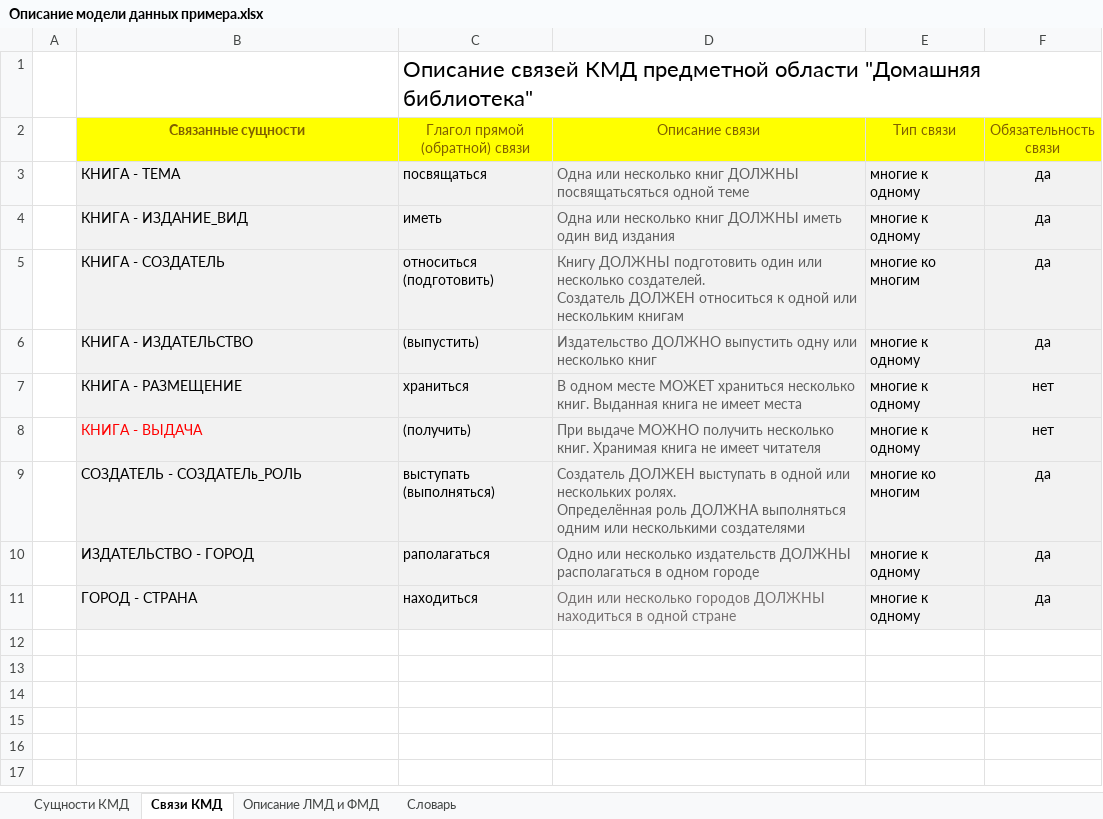
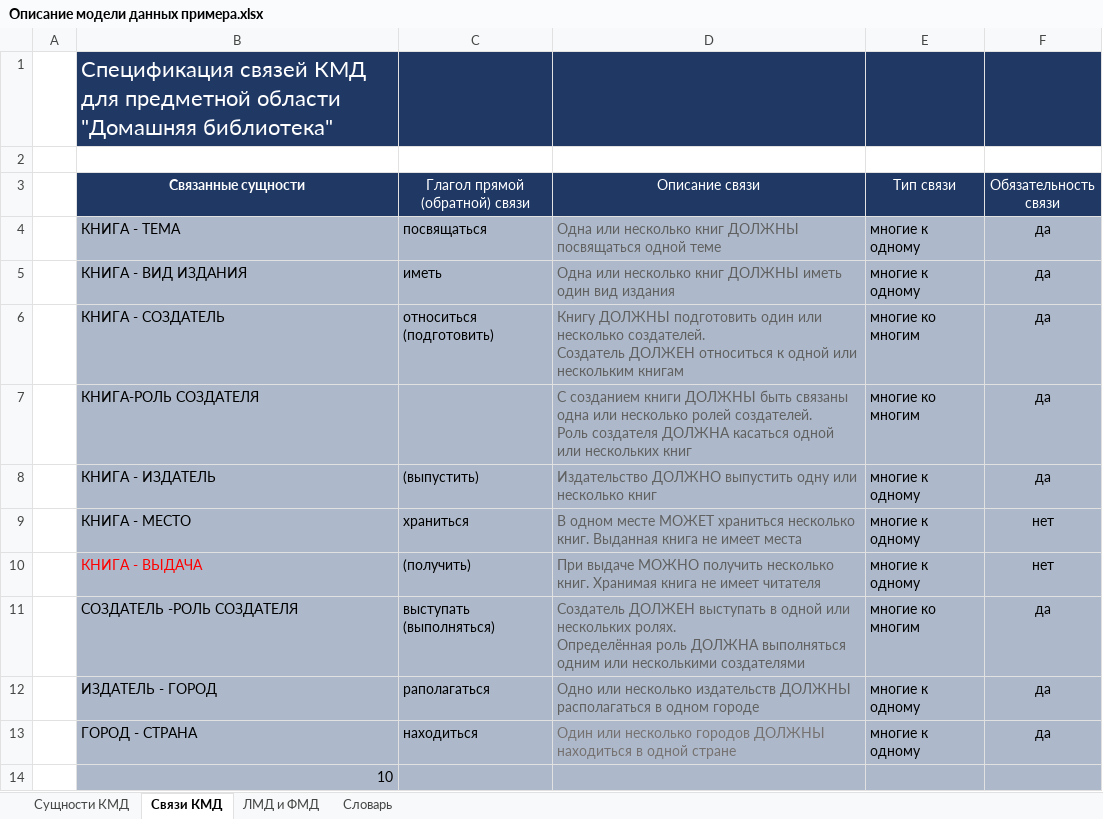
Before and after one commit to Viart1951/Data_Modeling, an Excel workbook: A_Реляциолнные модели данных/Описание модели данных примера.xlsx, sheet Связи КМД, drawn as a sheet; values as stored, in another font and other column widths than the file's, no borders; table styles not drawn; addresses are those after the commit; ↵ is a line break in a cell; the diff names each change by its address in the sheet, - before the commit and + after, or states it on an @@ line.

```diff
--- a/A_Реляциолнные модели данных/Описание модели данных примера.xlsx (sheet Связи КМД)
+++ b/A_Реляциолнные модели данных/Описание модели данных примера.xlsx (sheet Связи КМД)
-sheet tab: Описание ЛМД и ФМД
+sheet tab: ЛМД и ФМД
+row 1:  | Спецификация связей КМД для предметной области "Домашняя библиотека"
-C2 (Глагол прямой (обратной) связи): Описание связей КМД предметной области "Домашняя библиотека"
+C2 (Глагол прямой (обратной) связи): (empty)
@@ B3:F3 fill: #FFFF00 → #203864, text colour: #806000 → #FFFFFF @@
-B4:F6 fill: #F2F2F2
+B4:F6 fill: #ADB9CA
-D4 (Описание связи): …книг ДОЛЖНЫ посвящатьсяться одной теме
+D4 (Описание связи): …книг ДОЛЖНЫ посвящаться одной теме
-B5 (Связанные сущности): КНИГА - ИЗДАНИЕ_ВИД
+B5 (Связанные сущности): КНИГА - ВИД ИЗДАНИЯ
+row 7:  | КНИГА-РОЛЬ СОЗДАТЕЛЯ |  | С созданием книги ДОЛЖНЫ быть связаны одна или несколько ролей создателей. ↵ Роль создателя ДОЛЖНА касаться одной или нескольких книг | многие ко многим | да
-B8 (Связанные сущности): КНИГА - ИЗДАТЕЛЬСТВО
+B8 (Связанные сущности): КНИГА - ИЗДАТЕЛЬ
-B8:F13 fill: #F2F2F2
+B8:F13 fill: #ADB9CA
-B9 (Связанные сущности): КНИГА - РАЗМЕЩЕНИЕ
+B9 (Связанные сущности): КНИГА - МЕСТО
-B11 (Связанные сущности): СОЗДАТЕЛЬ - СОЗДАТЕЛь_РОЛЬ
+B11 (Связанные сущности): СОЗДАТЕЛЬ -РОЛЬ СОЗДАТЕЛЯ
-B12 (Связанные сущности): ИЗДАТЕЛЬСТВО - ГОРОД
+B12 (Связанные сущности): ИЗДАТЕЛЬ - ГОРОД
+row 14:  | 10
```
Also changed, not shown: sheet ЛМД и ФМД, sheet Сущности КМД, sheet Словарь, hidden cells.
